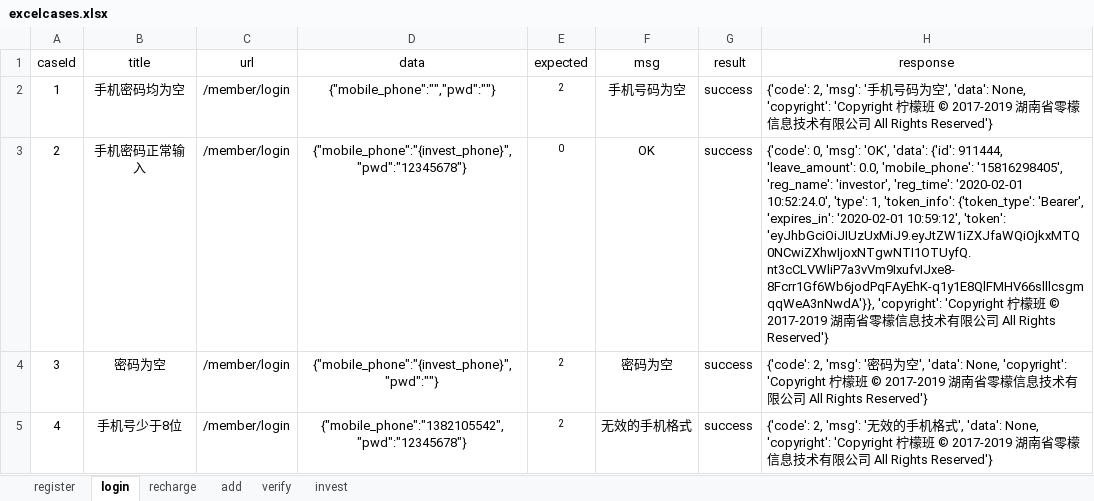
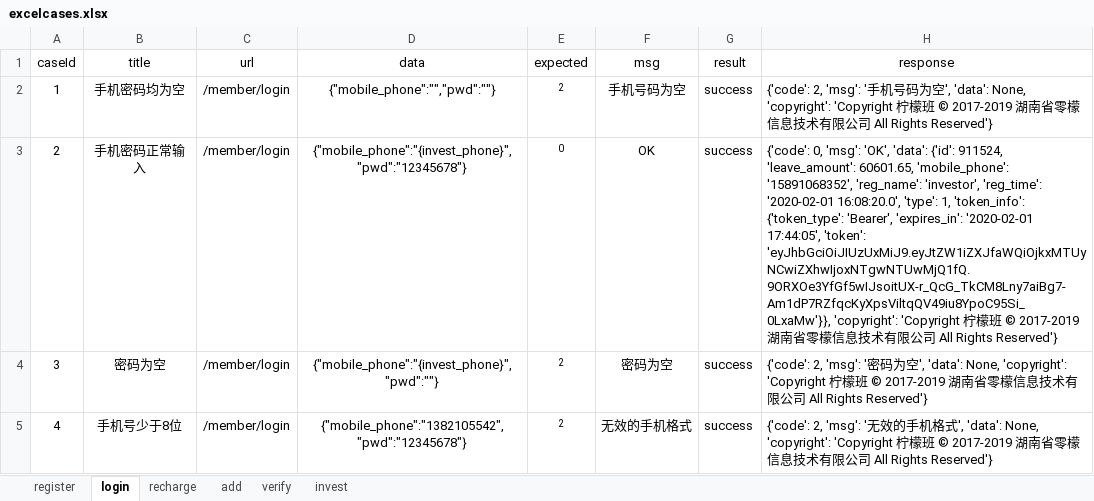
Before and after one commit to yhusr/myinterfacetwo, an Excel workbook: data/excelcases.xlsx, sheet login, drawn as a sheet; values as stored, in another font and other column widths than the file's, no borders; the diff names each change by its address in the sheet, - before the commit and + after, or states it on an @@ line.

```diff
--- a/data/excelcases.xlsx (sheet login)
+++ b/data/excelcases.xlsx (sheet login)
-H3 (response): …'data': {'id': 911444, 'leave_amount': 0.0, 'mobile_phone': '15816298405', 'reg_name': 'investor', 'reg_time': '2020-02-01 10:52:24.0', 'type': 1, 'token_info': {'token_type': 'Bearer', 'expires_in': '2020-02-01 10:59:12', 'token': 'eyJhbGciOiJIUzUxMiJ9.eyJtZW1iZXJfaWQiOjkxMTQ0NCwiZXhwIjoxNTgwNTI1OTUyfQ.nt3cCLVWliP7a3vVm9IxufvIJxe8-8Fcrr1Gf6Wb6jodPqFAyEhK-q1y1E8QlFMHV66slllcsgmqqWeA3nNwdA'}}, 'copyright': 'Copyright…
+H3 (response): …'data': {'id': 911524, 'leave_amount': 60601.65, 'mobile_phone': '15891068352', 'reg_name': 'investor', 'reg_time': '2020-02-01 16:08:20.0', 'type': 1, 'token_info': {'token_type': 'Bearer', 'expires_in': '2020-02-01 17:44:05', 'token': 'eyJhbGciOiJIUzUxMiJ9.eyJtZW1iZXJfaWQiOjkxMTUyNCwiZXhwIjoxNTgwNTUwMjQ1fQ.9ORXOe3YfGf5wIJsoitUX-r_QcG_TkCM8Lny7aiBg7-Am1dP7RZfqcKyXpsViltqQV49iu8YpoC95Si_0LxaMw'}}, 'copyright': 'Copyright…
```
Also changed, not shown: sheet invest, sheet recharge, sheet verify, sheet add, sheet register, hidden cells, 7 other files.
